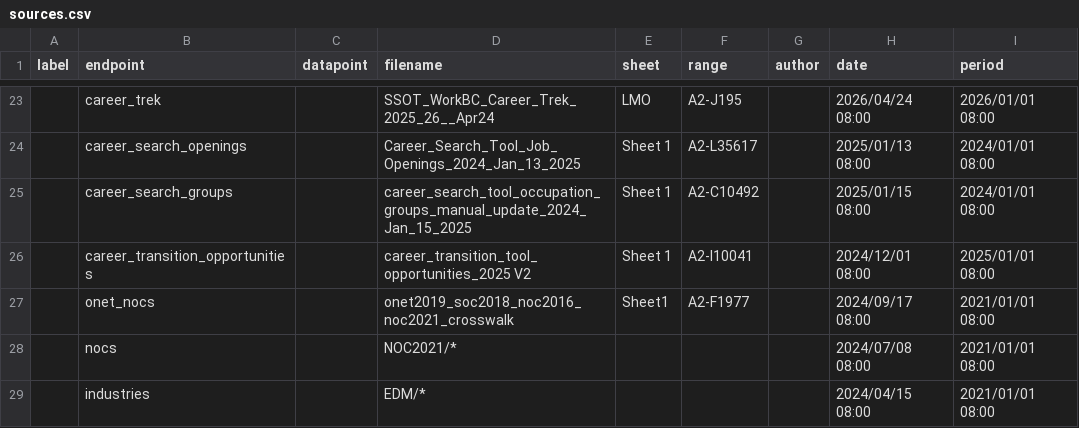
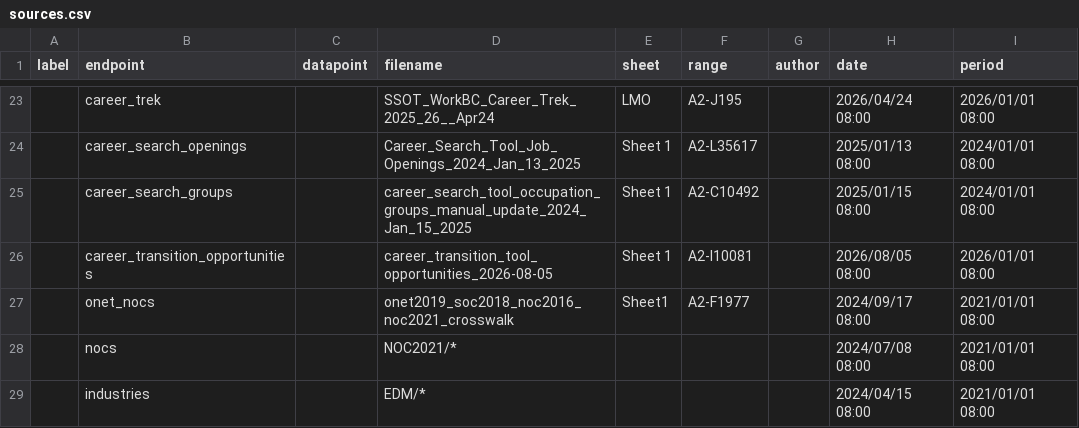
Before and after one commit to bcgov/workbc-ssot, a CSV file: migration/load/sources.csv, drawn as a sheet; only a part is shown, gaps mark what is left out.

Commit message:
career_transition_opportunities dataset

```diff
--- a/migration/load/sources.csv
+++ b/migration/load/sources.csv
@@ -25,3 +25,3 @@
 ,"career_search_groups",,"career_search_tool_occupation_groups_manual_update_2024_Jan_15_2025","Sheet 1","A2-C10492",,"2025/01/15 08:00","2024/01/01 08:00"
-,"career_transition_opportunities",,"career_transition_tool_opportunities_2025 V2","Sheet 1","A2-I10041",,"2024/12/01 08:00","2025/01/01 08:00"
+,"career_transition_opportunities",,"career_transition_tool_opportunities_2026-08-05","Sheet 1","A2-I10081",,"2026/08/05 08:00","2026/01/01 08:00"
 ,"onet_nocs",,"onet2019_soc2018_noc2016_noc2021_crosswalk","Sheet1","A2-F1977",,"2024/09/17 08:00","2021/01/01 08:00"
```
Also changed, not shown: 7 other files.
